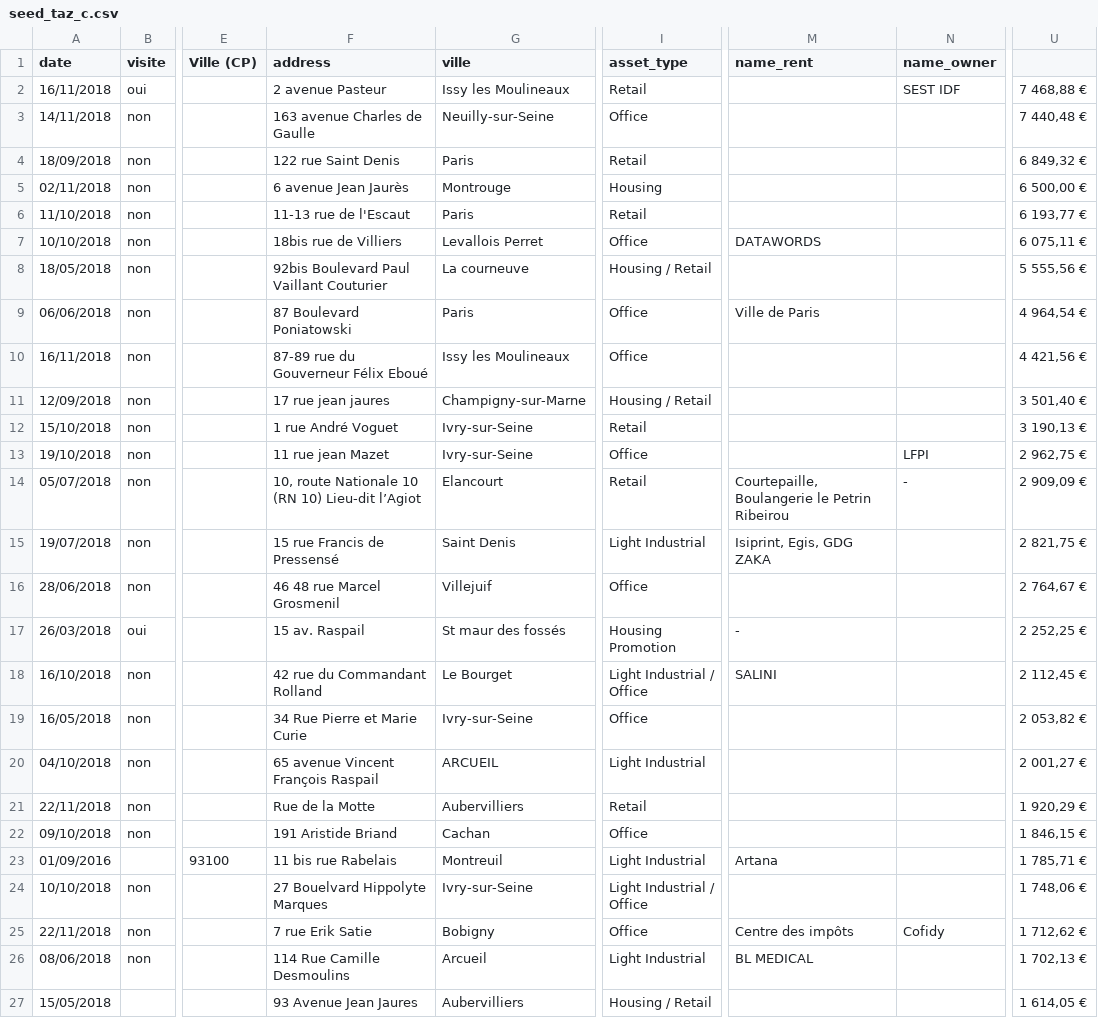
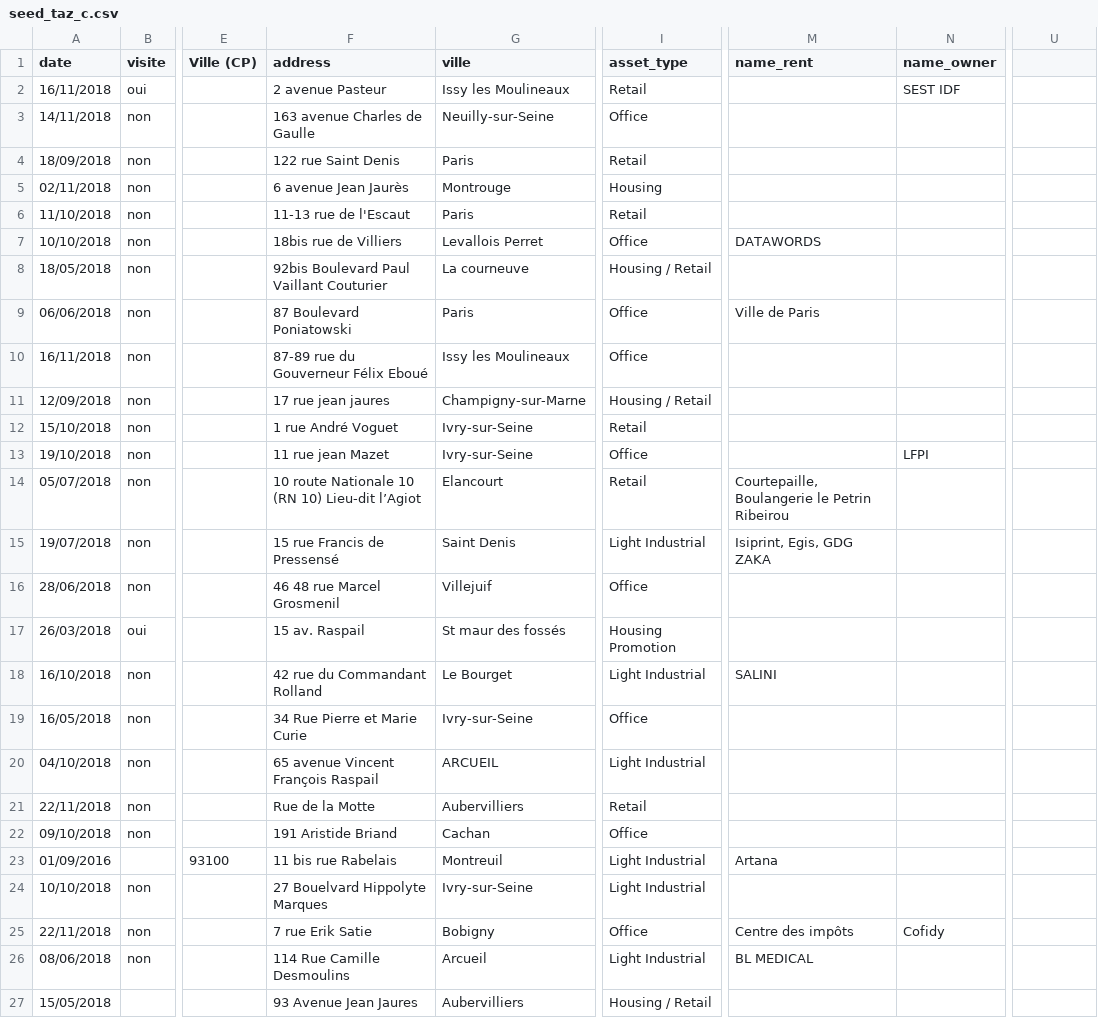
Before and after one commit to xad9119/taz, a CSV file: db/seed_taz_c.csv, drawn as a sheet; only a part is shown, gaps mark what is left out; the diff covers the shown part only; the diff names each change by its address in the sheet, - before the commit and + after, or states it on an @@ line.

Commit message:
tableau dashboard

```diff
--- a/db/seed_taz_c.csv
+++ b/db/seed_taz_c.csv
-U2: 7 468,88 €
+U2: (empty)
-U3: 7 440,48 €
+U3: (empty)
-U4: 6 849,32 €
+U4: (empty)
-U5: 6 500,00 €
+U5: (empty)
-U6: 6 193,77 €
+U6: (empty)
-U7: 6 075,11 €
+U7: (empty)
-U8: 5 555,56 €
+U8: (empty)
-U9: 4 964,54 €
+U9: (empty)
-U10: 4 421,56 €
+U10: (empty)
-U11: 3 501,40 €
+U11: (empty)
-U12: 3 190,13 €
+U12: (empty)
-U13: 2 962,75 €
+U13: (empty)
-F14 (address): 10, route Nationale…
+F14 (address): 10 route Nationale…
-N14 (name_owner): -
+N14 (name_owner): (empty)
-U14: 2 909,09 €
+U14: (empty)
-U15: 2 821,75 €
+U15: (empty)
-U16: 2 764,67 €
+U16: (empty)
-M17 (name_rent): -
+M17 (name_rent): (empty)
-U17: 2 252,25 €
+U17: (empty)
-I18 (asset_type): Light Industrial / Office
+I18 (asset_type): Light Industrial
-U18: 2 112,45 €
+U18: (empty)
-U19: 2 053,82 €
+U19: (empty)
-U20: 2 001,27 €
+U20: (empty)
-U21: 1 920,29 €
+U21: (empty)
-U22: 1 846,15 €
+U22: (empty)
-U23: 1 785,71 €
+U23: (empty)
-I24 (asset_type): Light Industrial / Office
+I24 (asset_type): Light Industrial
-U24: 1 748,06 €
+U24: (empty)
-U25: 1 712,62 €
+U25: (empty)
-U26: 1 702,13 €
+U26: (empty)
-U27: 1 614,05 €
+U27: (empty)
```
Also changed, not shown: 88 edited cells elsewhere in this file, 5 other files.
